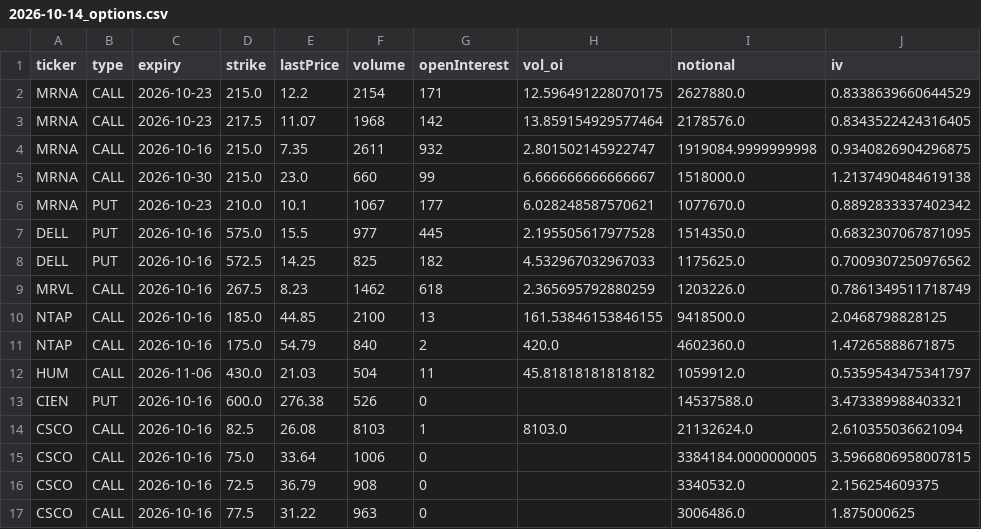
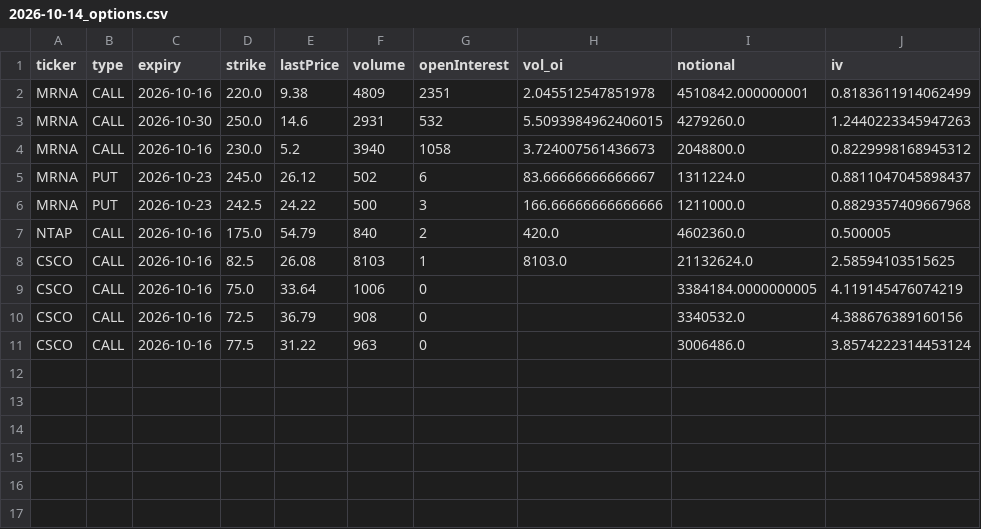
Before and after one commit to martin1271/default, a CSV file: reports/2026-10-14_options.csv, drawn as a sheet.

```diff
--- a/reports/2026-10-14_options.csv
+++ b/reports/2026-10-14_options.csv
@@ -1,17 +1,11 @@
 ticker,type,expiry,strike,lastPrice,volume,openInterest,vol_oi,notional,iv
-MRNA,CALL,2026-10-23,215.0,12.2,2154,171,12.596491228070175,2627880.0,0.8338639660644529
-MRNA,CALL,2026-10-23,217.5,11.07,1968,142,13.859154929577464,2178576.0,0.8343522424316405
-MRNA,CALL,2026-10-16,215.0,7.35,2611,932,2.801502145922747,1919084.9999999998,0.9340826904296875
-MRNA,CALL,2026-10-30,215.0,23.0,660,99,6.666666666666667,1518000.0,1.2137490484619138
-MRNA,PUT,2026-10-23,210.0,10.1,1067,177,6.028248587570621,1077670.0,0.8892833337402342
-DELL,PUT,2026-10-16,575.0,15.5,977,445,2.195505617977528,1514350.0,0.6832307067871095
-DELL,PUT,2026-10-16,572.5,14.25,825,182,4.532967032967033,1175625.0,0.7009307250976562
-MRVL,CALL,2026-10-16,267.5,8.23,1462,618,2.365695792880259,1203226.0,0.7861349511718749
-NTAP,CALL,2026-10-16,185.0,44.85,2100,13,161.53846153846155,9418500.0,2.0468798828125
-NTAP,CALL,2026-10-16,175.0,54.79,840,2,420.0,4602360.0,1.47265888671875
-HUM,CALL,2026-11-06,430.0,21.03,504,11,45.81818181818182,1059912.0,0.5359543475341797
-CIEN,PUT,2026-10-16,600.0,276.38,526,0,,14537588.0,3.473389988403321
-CSCO,CALL,2026-10-16,82.5,26.08,8103,1,8103.0,21132624.0,2.610355036621094
-CSCO,CALL,2026-10-16,75.0,33.64,1006,0,,3384184.0000000005,3.5966806958007815
-CSCO,CALL,2026-10-16,72.5,36.79,908,0,,3340532.0,2.156254609375
-CSCO,CALL,2026-10-16,77.5,31.22,963,0,,3006486.0,1.875000625
+MRNA,CALL,2026-10-16,220.0,9.38,4809,2351,2.045512547851978,4510842.000000001,0.8183611914062499
+MRNA,CALL,2026-10-30,250.0,14.6,2931,532,5.5093984962406015,4279260.0,1.2440223345947263
+MRNA,CALL,2026-10-16,230.0,5.2,3940,1058,3.724007561436673,2048800.0,0.8229998168945312
+MRNA,PUT,2026-10-23,245.0,26.12,502,6,83.66666666666667,1311224.0,0.8811047045898437
+MRNA,PUT,2026-10-23,242.5,24.22,500,3,166.66666666666666,1211000.0,0.8829357409667968
+NTAP,CALL,2026-10-16,175.0,54.79,840,2,420.0,4602360.0,0.500005
+CSCO,CALL,2026-10-16,82.5,26.08,8103,1,8103.0,21132624.0,2.58594103515625
+CSCO,CALL,2026-10-16,75.0,33.64,1006,0,,3384184.0000000005,4.119145476074219
+CSCO,CALL,2026-10-16,72.5,36.79,908,0,,3340532.0,4.388676389160156
+CSCO,CALL,2026-10-16,77.5,31.22,963,0,,3006486.0,3.8574222314453124
```
Also changed, not shown: 2 other files.
